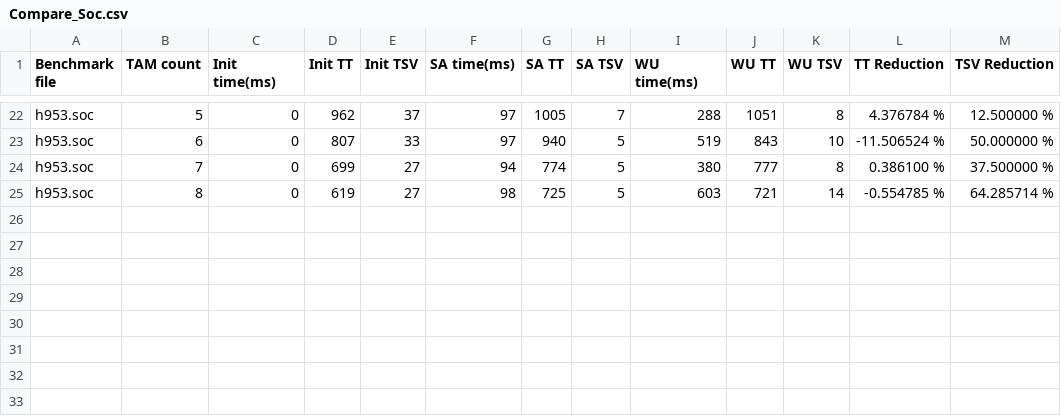
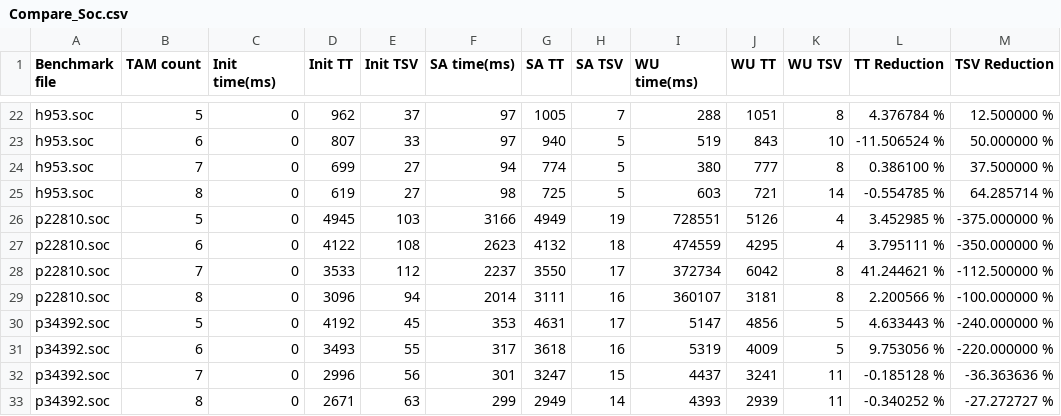
Before and after one commit to Soumendu003/SoC_Wrapper, a CSV file: Compare_Soc.csv, drawn as a sheet; only a part is shown, gaps mark what is left out.

```diff
--- a/Compare_Soc.csv
+++ b/Compare_Soc.csv
@@ -25 +25,9 @@
 "h953.soc","8","0","619","27","98","725","5","603","721","14","-0.554785 %","64.285714 %"
+"p22810.soc","5","0","4945","103","3166","4949","19","728551","5126","4","3.452985 %","-375.000000 %"
+"p22810.soc","6","0","4122","108","2623","4132","18","474559","4295","4","3.795111 %","-350.000000 %"
+"p22810.soc","7","0","3533","112","2237","3550","17","372734","6042","8","41.244621 %","-112.500000 %"
+"p22810.soc","8","0","3096","94","2014","3111","16","360107","3181","8","2.200566 %","-100.000000 %"
+"p34392.soc","5","0","4192","45","353","4631","17","5147","4856","5","4.633443 %","-240.000000 %"
+"p34392.soc","6","0","3493","55","317","3618","16","5319","4009","5","9.753056 %","-220.000000 %"
+"p34392.soc","7","0","2996","56","301","3247","15","4437","3241","11","-0.185128 %","-36.363636 %"
+"p34392.soc","8","0","2671","63","299","2949","14","4393","2939","11","-0.340252 %","-27.272727 %"
```
Also changed, not shown: 10 other files.
